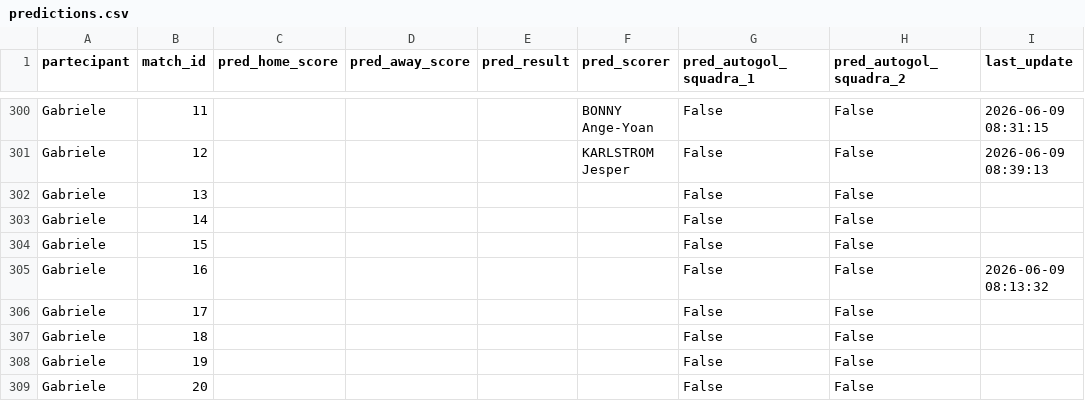
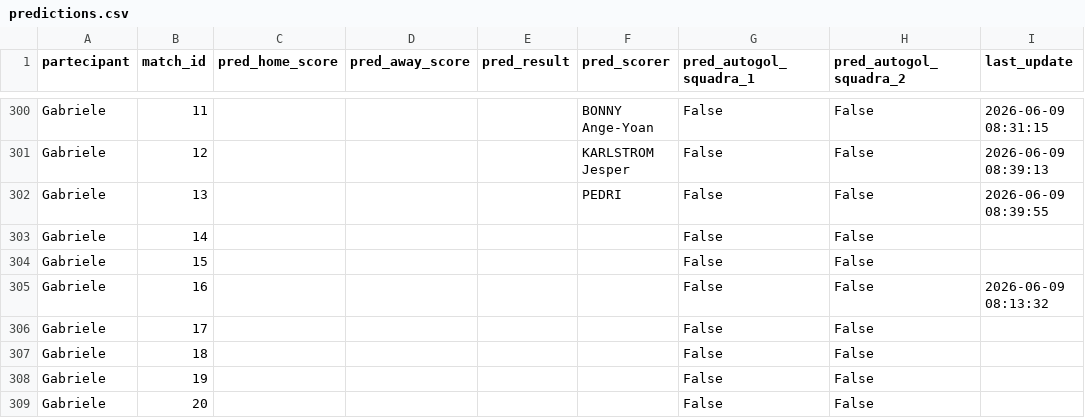
Before and after one commit to andreapoi/INNIAREBACK, a CSV file: data/predictions.csv, drawn as a sheet; only a part is shown, gaps mark what is left out.

Commit message:
Update prediction schema/data - 2026-06-09 08:39:55

```diff
--- a/data/predictions.csv
+++ b/data/predictions.csv
@@ -301,3 +301,3 @@ Gabriele,11,,,,BONNY Ange-Yoan,False,False,2026-06-09 08:31:15
 Gabriele,12,,,,KARLSTROM Jesper,False,False,2026-06-09 08:39:13
-Gabriele,13,,,,,False,False,
+Gabriele,13,,,,PEDRI,False,False,2026-06-09 08:39:55
 Gabriele,14,,,,,False,False,
```
